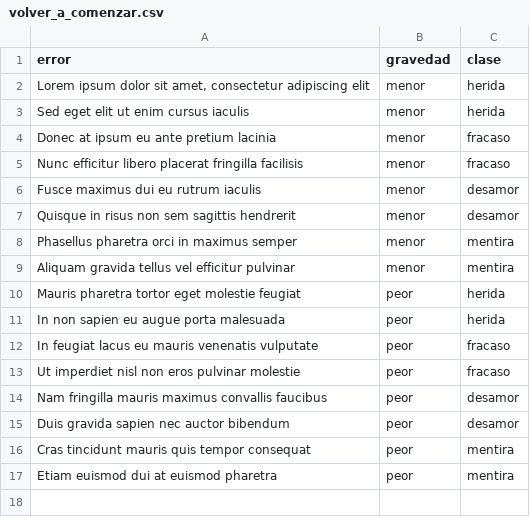
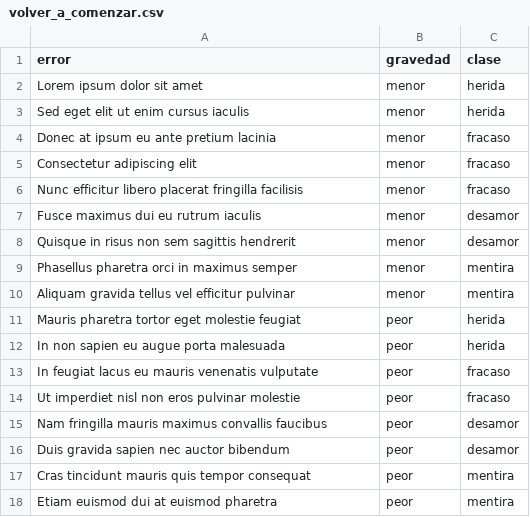
Before and after one commit to profesorfaco/multimedia2_5, a CSV file: data/volver_a_comenzar.csv, drawn as a sheet.

Commit message:
Update volver_a_comenzar.csv

```diff
--- a/data/volver_a_comenzar.csv
+++ b/data/volver_a_comenzar.csv
@@ -1,5 +1,6 @@
 error,gravedad,clase
-"Lorem ipsum dolor sit amet, consectetur adipiscing elit",menor,herida
+"Lorem ipsum dolor sit amet",menor,herida
 "Sed eget elit ut enim cursus iaculis",menor,herida
 "Donec at ipsum eu ante pretium lacinia",menor,fracaso
+"Consectetur adipiscing elit",menor,fracaso
 "Nunc efficitur libero placerat fringilla facilisis",menor,fracaso
```
